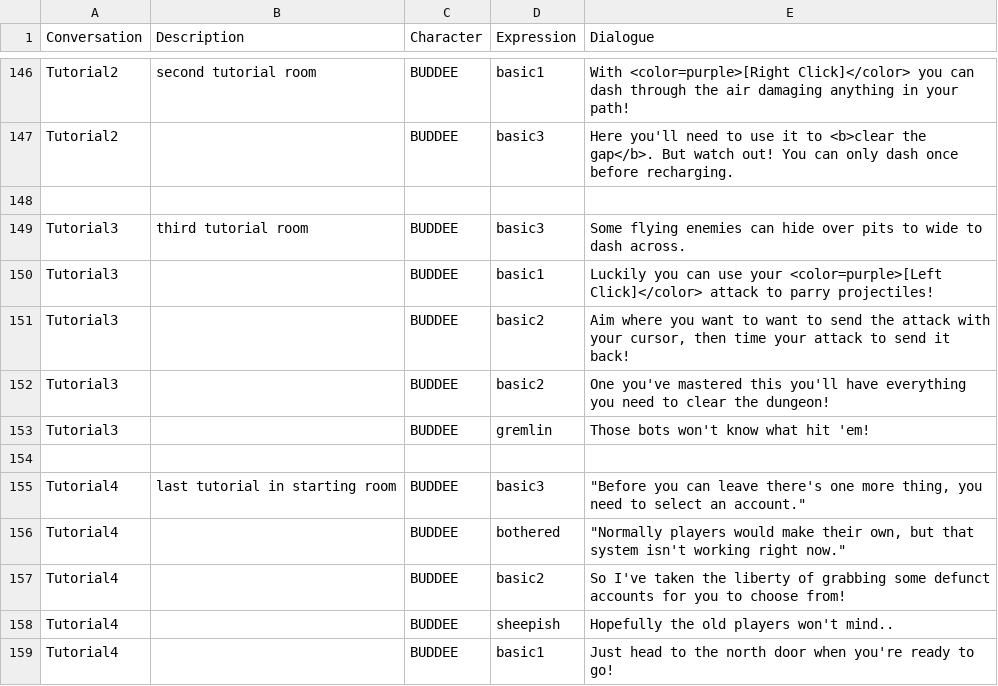
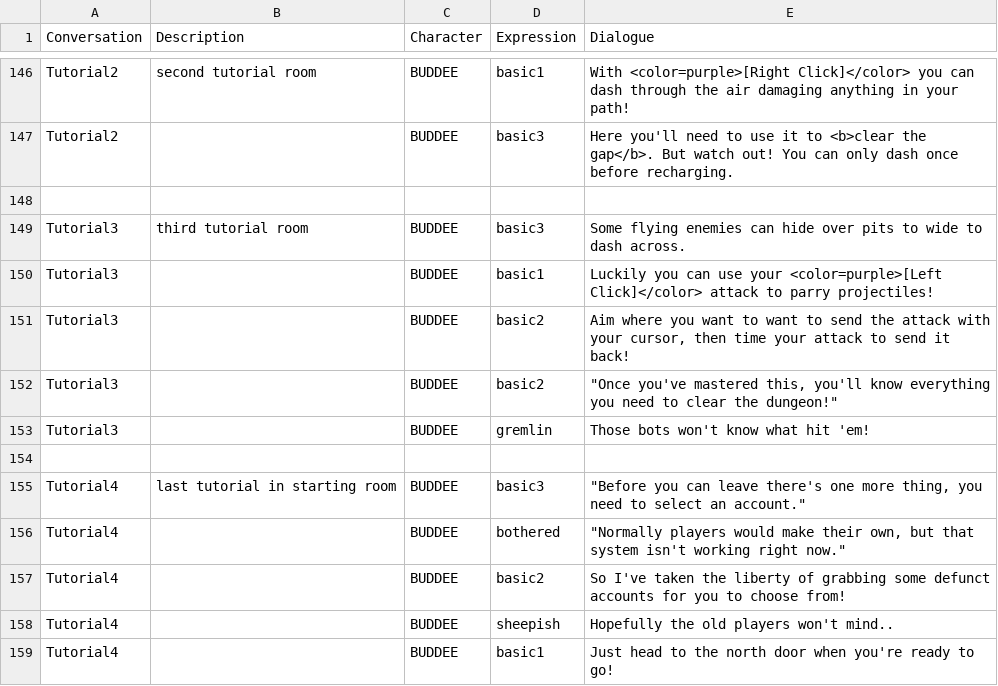
Before and after one commit to TalesTwo/NickTendo, a CSV file: Assets/CSV Files/Writing/CMPUT250 Dialogue.csv, drawn as a sheet; only a part is shown, gaps mark what is left out.

```diff
--- a/Assets/CSV Files/Writing/CMPUT250 Dialogue.csv
+++ b/Assets/CSV Files/Writing/CMPUT250 Dialogue.csv
@@ -151,3 +151,3 @@ Tutorial3,,BUDDEE,basic1,Luckily you can use your <color=purple>[Left Click]</co
 Tutorial3,,BUDDEE,basic2,"Aim where you want to want to send the attack with your cursor, then time your attack to send it back!"
-Tutorial3,,BUDDEE,basic2,One you've mastered this you'll have everything you need to clear the dungeon!
+Tutorial3,,BUDDEE,basic2,"""Once you've mastered this, you'll know everything you need to clear the dungeon!"""
 Tutorial3,,BUDDEE,gremlin,Those bots won't know what hit 'em!
```
Also changed, not shown: Assets/Resources/CSV Files/Stats/PersonaStats.csv.
